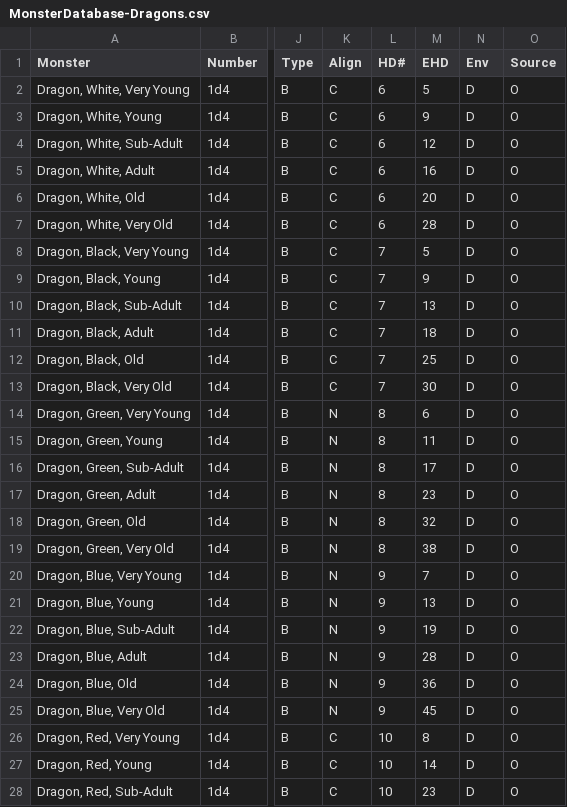
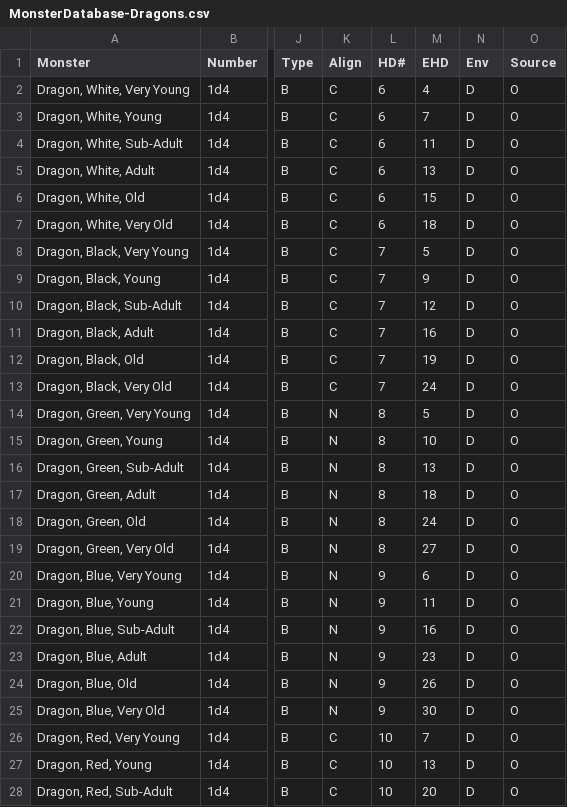
Before and after one commit to danielrcollins1/Arena, a CSV file: MonsterDatabase-Dragons.csv, drawn as a sheet; only a part is shown, gaps mark what is left out; the diff covers the shown part only; the diff names each change by its address in the sheet, - before the commit and + after, or states it on an @@ line.

```diff
--- a/MonsterDatabase-Dragons.csv
+++ b/MonsterDatabase-Dragons.csv
-M2 (EHD): 5
+M2 (EHD): 4
-M3 (EHD): 9
+M3 (EHD): 7
-M4 (EHD): 12
+M4 (EHD): 11
-M5 (EHD): 16
+M5 (EHD): 13
-M6 (EHD): 20
+M6 (EHD): 15
-M7 (EHD): 28
+M7 (EHD): 18
-M10 (EHD): 13
+M10 (EHD): 12
-M11 (EHD): 18
+M11 (EHD): 16
-M12 (EHD): 25
+M12 (EHD): 19
-M13 (EHD): 30
+M13 (EHD): 24
-M14 (EHD): 6
+M14 (EHD): 5
-M15 (EHD): 11
+M15 (EHD): 10
-M16 (EHD): 17
+M16 (EHD): 13
-M17 (EHD): 23
+M17 (EHD): 18
-M18 (EHD): 32
+M18 (EHD): 24
-M19 (EHD): 38
+M19 (EHD): 27
-M20 (EHD): 7
+M20 (EHD): 6
-M21 (EHD): 13
+M21 (EHD): 11
-M22 (EHD): 19
+M22 (EHD): 16
-M23 (EHD): 28
+M23 (EHD): 23
-M24 (EHD): 36
+M24 (EHD): 26
-M25 (EHD): 45
+M25 (EHD): 30
-M26 (EHD): 8
+M26 (EHD): 7
-M27 (EHD): 14
+M27 (EHD): 13
-M28 (EHD): 23
+M28 (EHD): 20
```
Also changed, not shown: 9 edited cells elsewhere in this file, MonsterDatabase-Hydras.csv, MonsterDatabase.csv, 1 other file.
